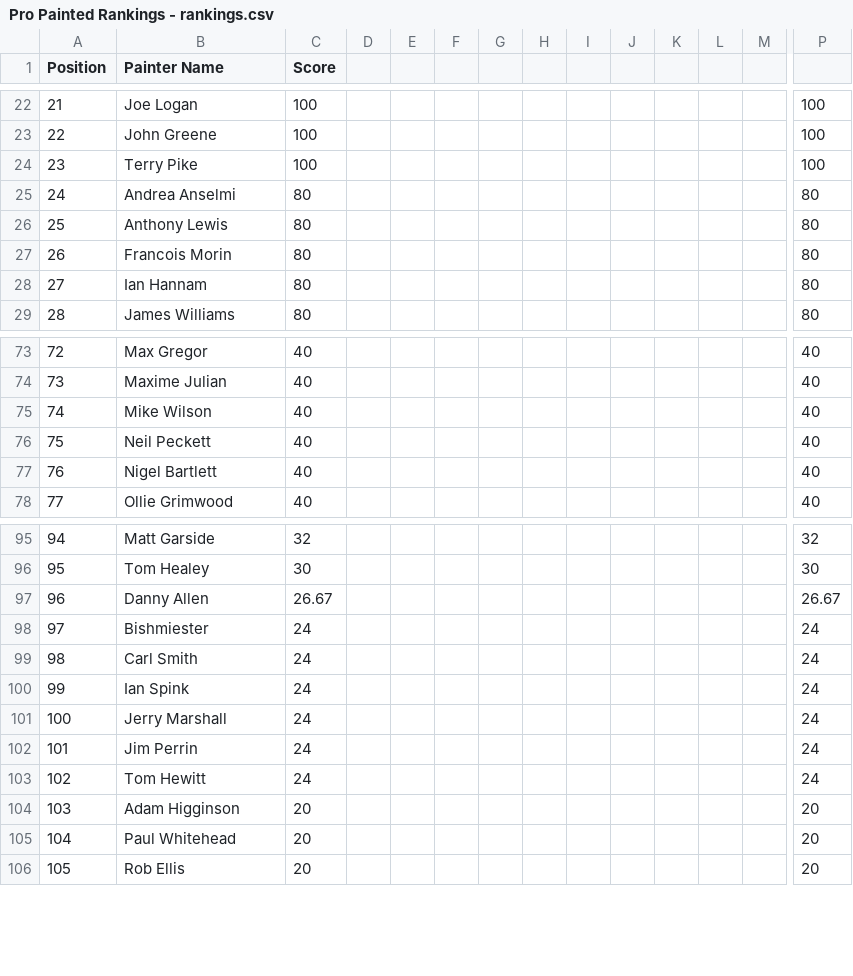
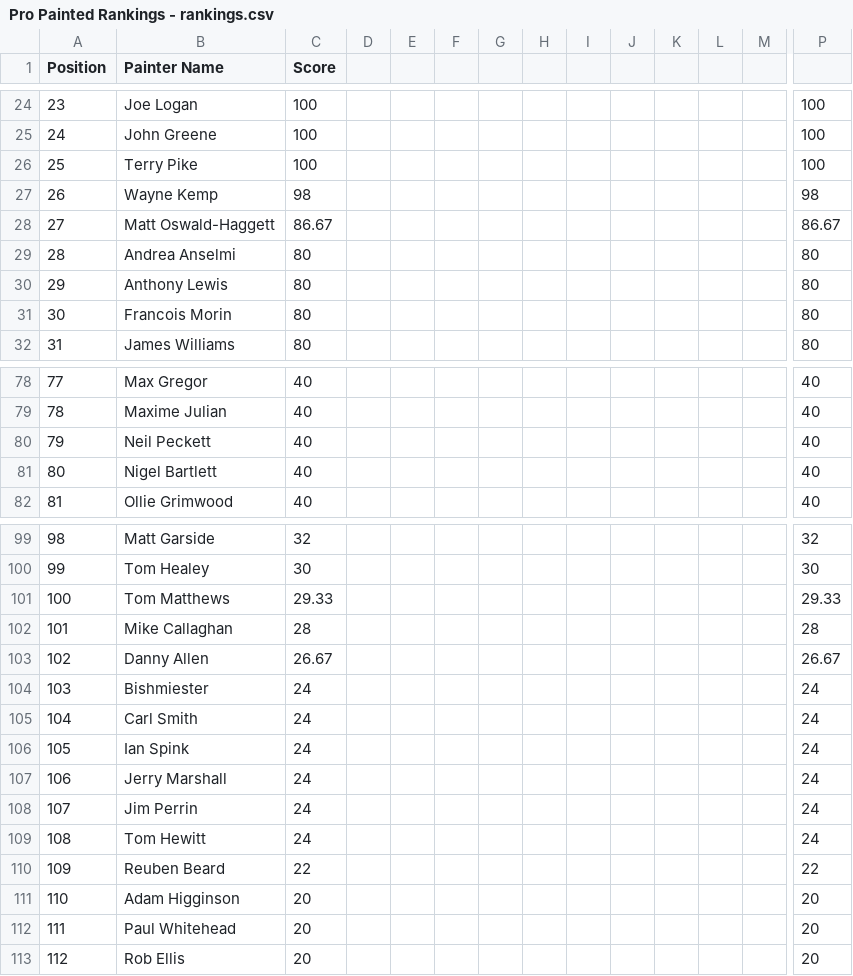
Before and after one commit to tomchewitt/pro-painted-rankings, a CSV file: data/Pro Painted Rankings - rankings.csv, drawn as a sheet; only a part is shown, gaps mark what is left out; removed rows and columns are numbered as before the commit, all else as after; rows hold the shown columns only; the diff covers the shown part only; the diff names each change by its address in the sheet, - before the commit and + after, or states it on an @@ line.

```diff
--- a/data/Pro Painted Rankings - rankings.csv
+++ b/data/Pro Painted Rankings - rankings.csv
@@ column A (Position) renumbered from row 12 down @@
+row 27: 26 | Wayne Kemp | 98 |  |  |  |  |  |  |  |  |  |  | 98
+row 28: 27 | Matt Oswald-Haggett | 86.67 |  |  |  |  |  |  |  |  |  |  | 86.67
-row 28: 27 | Ian Hannam | 80 |  |  |  |  |  |  |  |  |  |  | 80
-row 75: 74 | Mike Wilson | 40 |  |  |  |  |  |  |  |  |  |  | 40
+row 101: 100 | Tom Matthews | 29.33 |  |  |  |  |  |  |  |  |  |  | 29.33
+row 102: 101 | Mike Callaghan | 28 |  |  |  |  |  |  |  |  |  |  | 28
+row 110: 109 | Reuben Beard | 22 |  |  |  |  |  |  |  |  |  |  | 22
```
Also changed, not shown: 9 added rows and 5 removed rows elsewhere in this file, data/Pro Painted Rankings - data entry.csv, 2 other files.
